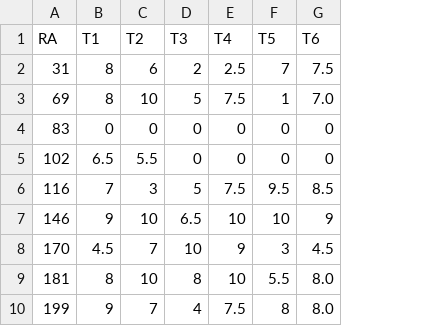
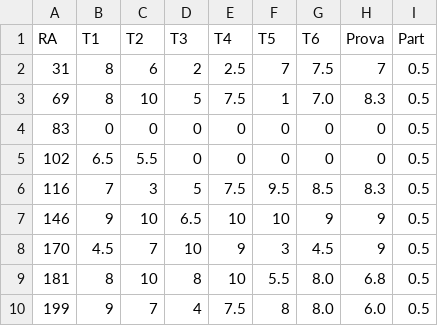
Before and after one commit to rizbicki/site, a CSV file: content/classes/2019_1_each/grades.csv, drawn as a sheet; only a part is shown; the diff names each change by its address in the sheet, - before the commit and + after, or states it on an @@ line.

Commit message:
2019_1_each: final grades.

```diff
--- a/content/classes/2019_1_each/grades.csv
+++ b/content/classes/2019_1_each/grades.csv
+column H (Prova), rows 2-10: 7 | 8.3 | 0 | 0 | 8.3 | 9 | 9 | 6.8 | 6.0
+column I (Part), rows 2-10: all 0.5
```
Also changed, not shown: 3 other files.
